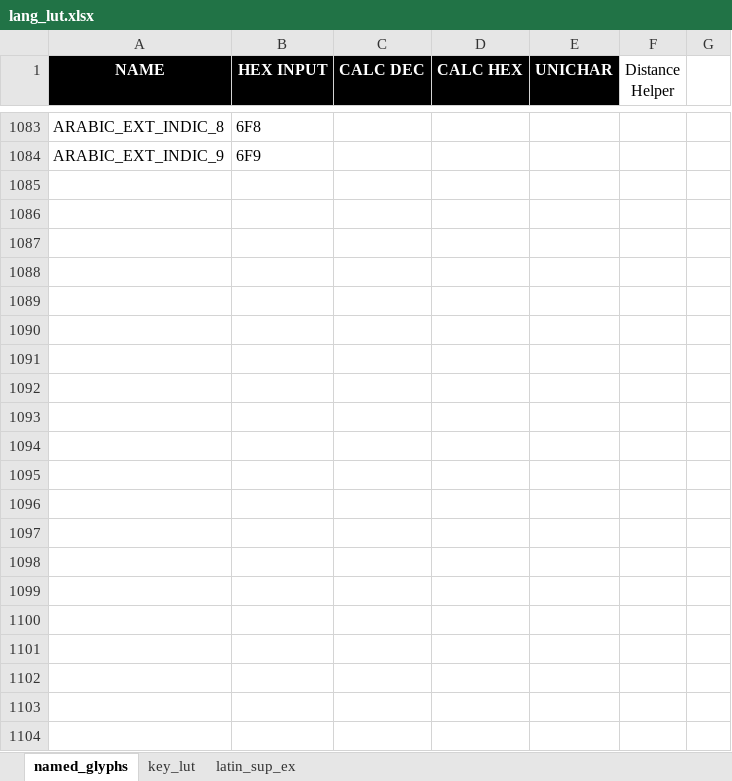
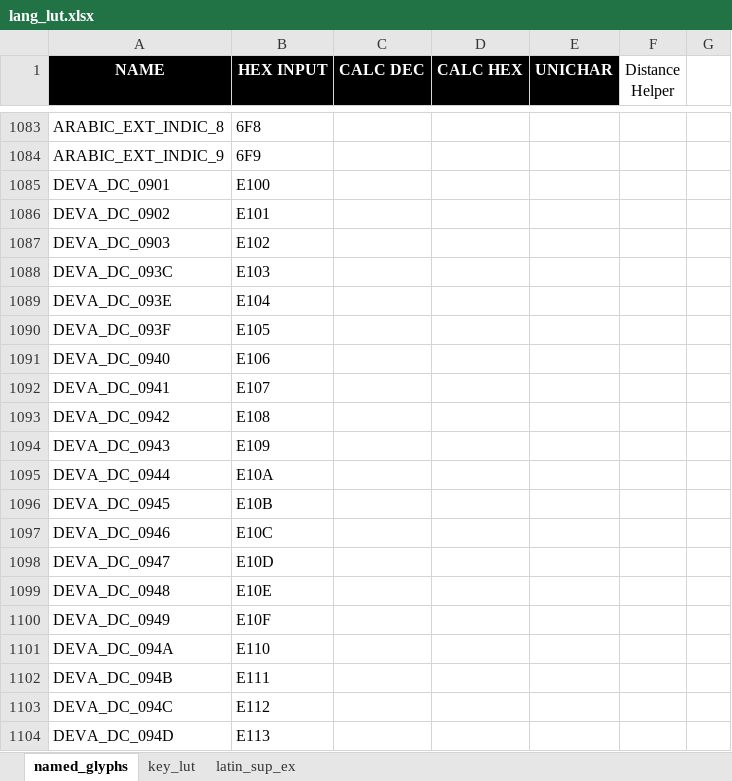
Before and after one commit to thpoll83/qmk_firmware, an Excel workbook: keyboards/handwired/polykybd/lang/lang_lut.xlsx, sheet named_glyphs, drawn as a sheet; only a part is shown, gaps mark what is left out; values as stored, in another font and other column widths than the file's, no borders; the diff names each change by its address in the sheet, - before the commit and + after, or states it on an @@ line.

```diff
--- a/keyboards/handwired/polykybd/lang/lang_lut.xlsx (sheet named_glyphs)
+++ b/keyboards/handwired/polykybd/lang/lang_lut.xlsx (sheet named_glyphs)
+row 1085: DEVA_DC_0901 | E100
+row 1086: DEVA_DC_0902 | E101
+row 1087: DEVA_DC_0903 | E102
+row 1088: DEVA_DC_093C | E103
+row 1089: DEVA_DC_093E | E104
+row 1090: DEVA_DC_093F | E105
+row 1091: DEVA_DC_0940 | E106
+row 1092: DEVA_DC_0941 | E107
+row 1093: DEVA_DC_0942 | E108
+row 1094: DEVA_DC_0943 | E109
+row 1095: DEVA_DC_0944 | E10A
+row 1096: DEVA_DC_0945 | E10B
+row 1097: DEVA_DC_0946 | E10C
+row 1098: DEVA_DC_0947 | E10D
+row 1099: DEVA_DC_0948 | E10E
+row 1100: DEVA_DC_0949 | E10F
+row 1101: DEVA_DC_094A | E110
+row 1102: DEVA_DC_094B | E111
+row 1103: DEVA_DC_094C | E112
+row 1104: DEVA_DC_094D | E113
```
Also changed, not shown: sheet key_lut, 5 other files.
